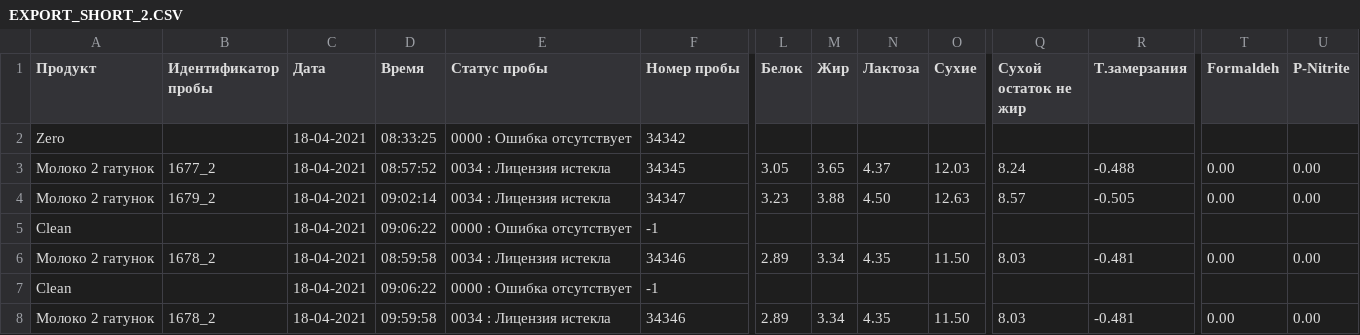
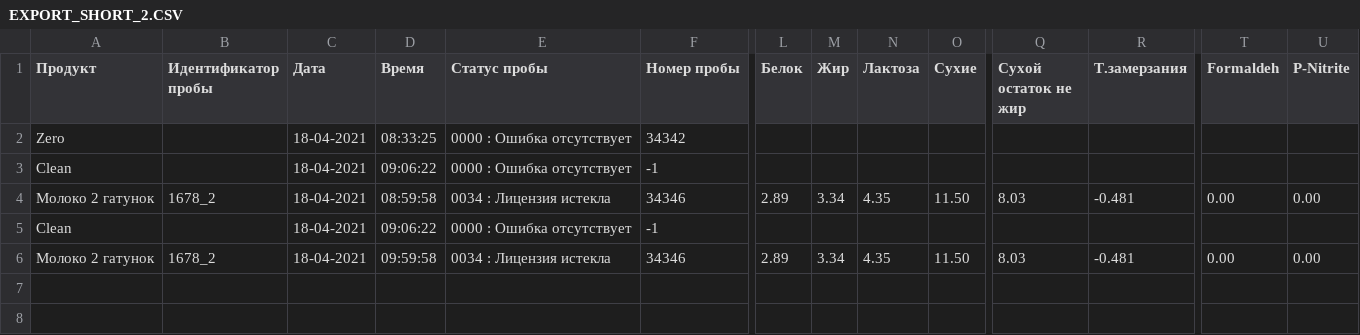
Before and after one commit to den-soima/PlantiT.Service.MilkoScanCSVParser, a CSV file: Files/EXPORT_SHORT_2.CSV, drawn as a sheet; only a part is shown, gaps mark what is left out; rows hold the shown columns only; the diff names each change by its address in the sheet, - before the commit and + after, or states it on an @@ line.

```diff
--- a/Files/EXPORT_SHORT_2.CSV
+++ b/Files/EXPORT_SHORT_2.CSV
-row 3: Молоко 2 гатунок | 1677_2 | 18-04-2021 | 08:57:52 | 0034 : Лицензия истекла | 34345 | 3.05 | 3.65 | 4.37 | 12.03 | 8.24 | -0.488 | 0.00 | 0.00
-row 4: Молоко 2 гатунок | 1679_2 | 18-04-2021 | 09:02:14 | 0034 : Лицензия истекла | 34347 | 3.23 | 3.88 | 4.50 | 12.63 | 8.57 | -0.505 | 0.00 | 0.00
```
Also changed, not shown: Files/EXPORT_SHORT_3.CSV, 11 other files.
